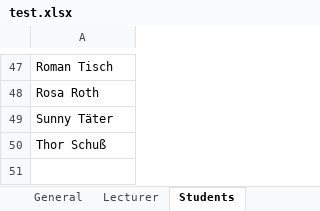
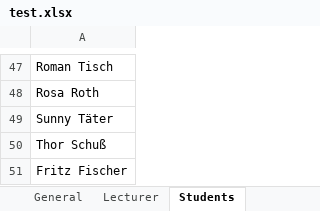
Before and after one commit to rarzberger4/TimetablePlanner, an Excel workbook: test.xlsx, sheet Students, drawn as a sheet; only a part is shown, gaps mark what is left out; values as stored, in another font and other column widths than the file's, no borders; the diff names each change by its address in the sheet, - before the commit and + after, or states it on an @@ line.

```diff
--- a/test.xlsx (sheet Students)
+++ b/test.xlsx (sheet Students)
+row 51: Fritz Fischer
```
Also changed, not shown: sheet IT Security, sheet Lecturer, sheet Software Engineering, 4 other files.
